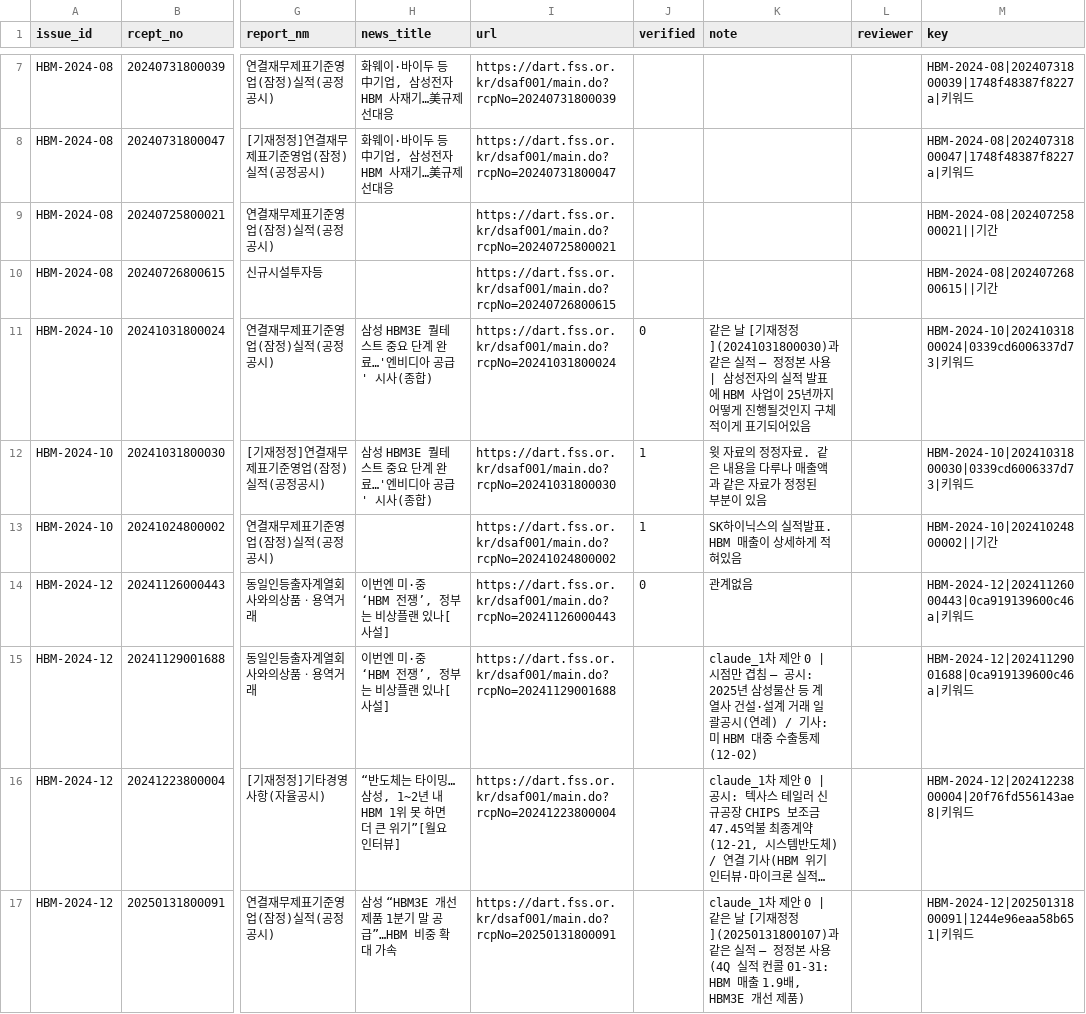
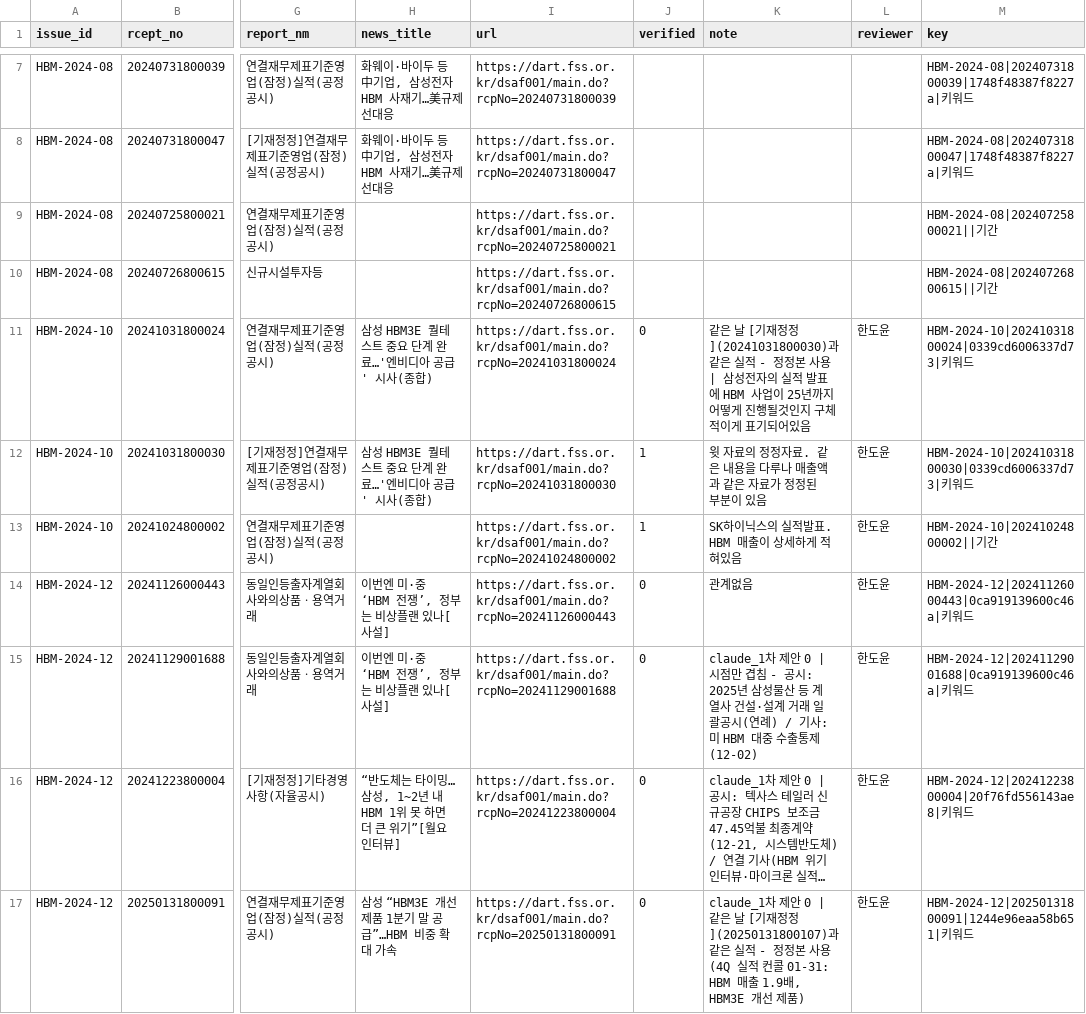
Before and after one commit to AI-Campus-1st/HBM-Technology-Intelligence-Dashboard, a CSV file: data/labels/issue_evidence_review_v1.csv, drawn as a sheet; only a part is shown, gaps mark what is left out; long unchanged cells end in …; the diff covers the shown part only; the diff names each change by its address in the sheet, - before the commit and + after, or states it on an @@ line.

```diff
--- a/data/labels/issue_evidence_review_v1.csv
+++ b/data/labels/issue_evidence_review_v1.csv
-K11 (note): …실적 — 정정본…
+K11 (note): …실적 - 정정본…
-L11:L17 (reviewer): (empty)
+L11:L17 (reviewer): 한도윤
-J15:J17 (verified): (empty)
+J15:J17 (verified): 0
-K15 (note): …겹침 — 공시: 2025…
+K15 (note): …겹침 - 공시: 2025…
-K17 (note): …실적 — 정정본…
+K17 (note): …실적 - 정정본…
```
Also changed, not shown: 89 edited cells elsewhere in this file, outputs/reports/issue_evidence_candidates.csv, 3 other files.
